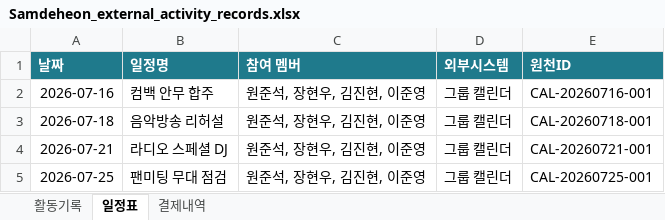
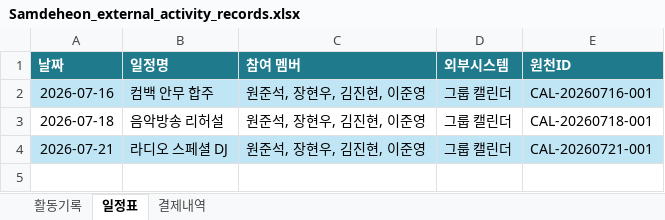
Before and after one commit to JoonseokWon/Sik-B, an Excel workbook: sample-data/아이돌 출퇴근 정보/Samdeheon_external_activity_records.xlsx, sheet 일정표, drawn as a sheet; values as stored, in another font and other column widths than the file's, no borders; table styles not drawn; the diff names each change by its address in the sheet, - before the commit and + after, or states it on an @@ line.

```diff
--- a/sample-data/아이돌 출퇴근 정보/Samdeheon_external_activity_records.xlsx (sheet 일정표)
+++ b/sample-data/아이돌 출퇴근 정보/Samdeheon_external_activity_records.xlsx (sheet 일정표)
-A2:E2 fill: none
+A2:E2 fill: #C0E6F5
-A4:E4 fill: none
+A4:E4 fill: #C0E6F5
-row 5: 2026-07-25 | 팬미팅 무대 점검 | 원준석, 장현우, 김진현, 이준영 | 그룹 캘린더 | CAL-20260725-001
```
Also changed, not shown: sheet 활동기록, sheet 결제내역, sample-data/식사 정보/Food-Fee_아이돌_식사_샘플데이터.xlsx, sample-data/아이돌 출퇴근 정보/Samildol_external_activity_records.xlsx, 3 other files.
